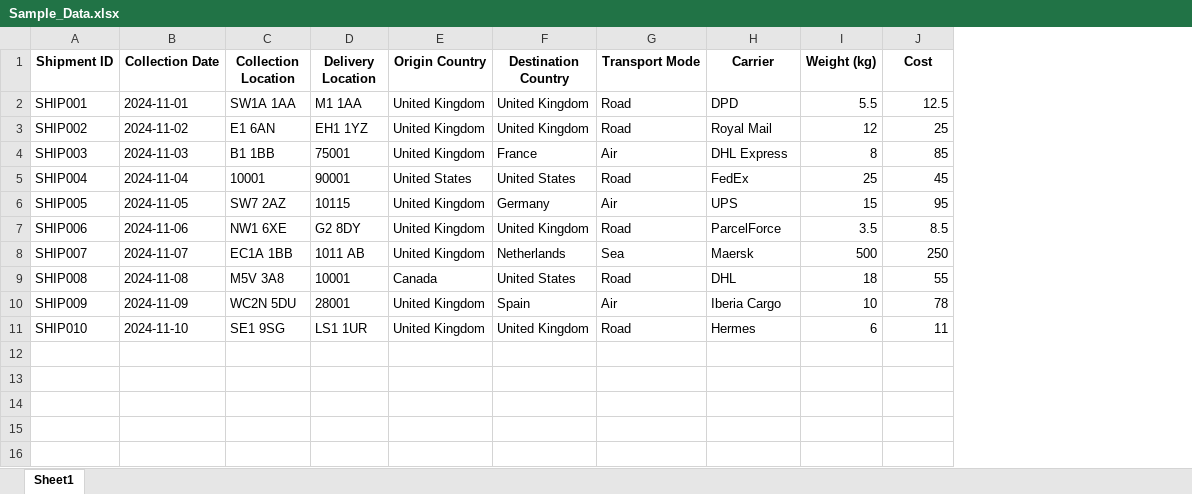
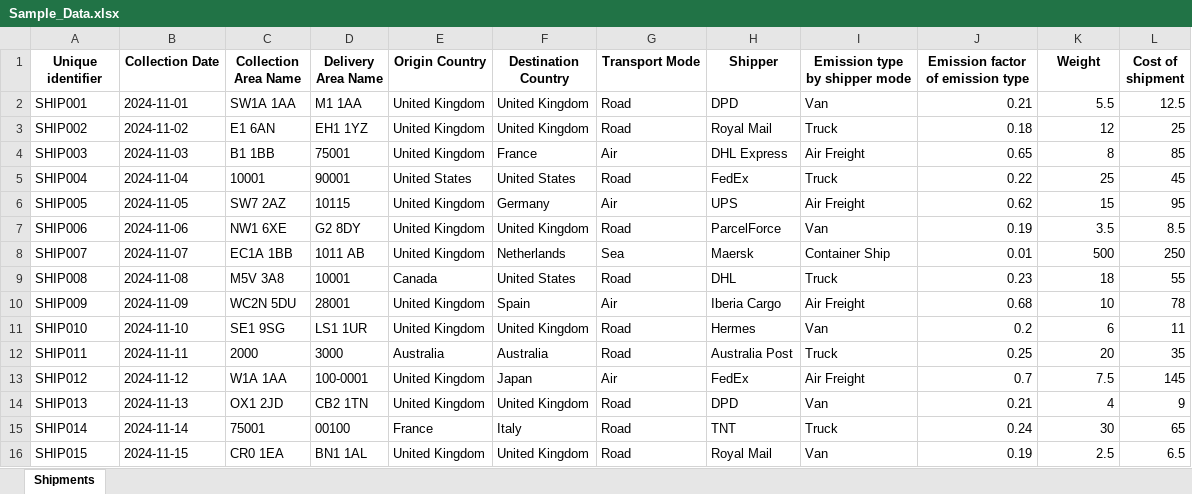
Before and after one commit to Harshm27/logistics-analytics-dashboard, an Excel workbook: Sample_Data.xlsx, sheet Shipments, drawn as a sheet; values as stored, in another font and other column widths than the file's, no borders; addresses are those after the commit; the diff names each change by its address in the sheet, - before the commit and + after, or states it on an @@ line.

Commit message:
Update sample data file with complete 15-shipment dataset

```diff
--- a/Sample_Data.xlsx (sheet Shipments)
+++ b/Sample_Data.xlsx (sheet Shipments)
-sheet tab: Sheet1
+sheet tab: Shipments
+column I (Emission type by shipper mode), rows 2-11: Van | Truck | Air Freight | Truck | Air Freight | Van | Container Ship | Truck | Air Freight | Van
+column J (Emission factor of emission type), rows 2-11: 0.21 | 0.18 | 0.65 | 0.22 | 0.62 | 0.19 | 0.01 | 0.23 | 0.68 | 0.2
-A1: Shipment ID
+A1: Unique identifier
-C1: Collection Location
+C1: Collection Area Name
-D1: Delivery Location
+D1: Delivery Area Name
-H1: Carrier
+H1: Shipper
-K1: Weight (kg)
+K1: Weight
-L1: Cost
+L1: Cost of shipment
+row 12: SHIP011 | 2024-11-11 | 2000 | 3000 | Australia | Australia | Road | Australia Post | Truck | 0.25 | 20 | 35
+row 13: SHIP012 | 2024-11-12 | W1A 1AA | 100-0001 | United Kingdom | Japan | Air | FedEx | Air Freight | 0.7 | 7.5 | 145
+row 14: SHIP013 | 2024-11-13 | OX1 2JD | CB2 1TN | United Kingdom | United Kingdom | Road | DPD | Van | 0.21 | 4 | 9
+row 15: SHIP014 | 2024-11-14 | 75001 | 00100 | France | Italy | Road | TNT | Truck | 0.24 | 30 | 65
+row 16: SHIP015 | 2024-11-15 | CR0 1EA | BN1 1AL | United Kingdom | United Kingdom | Road | Royal Mail | Van | 0.19 | 2.5 | 6.5
```
